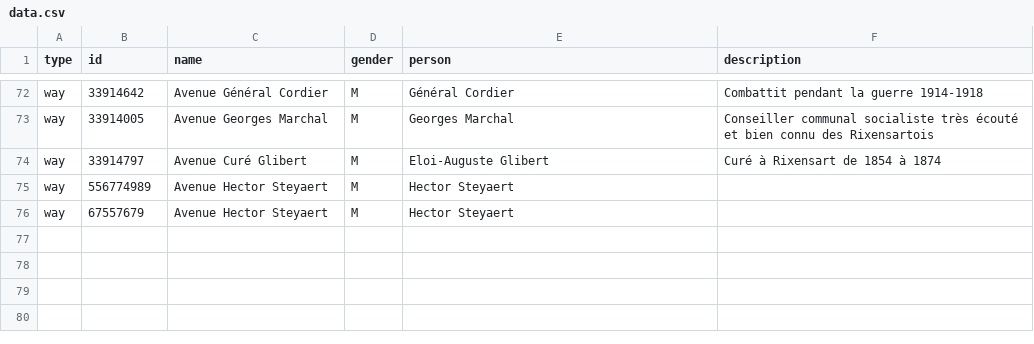
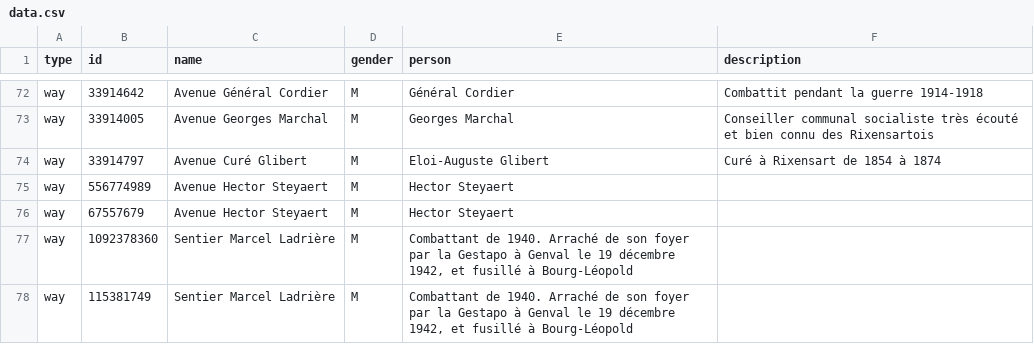
Before and after one commit to EqualStreetNames/equalstreetnames-rixensart, a CSV file: data.csv, drawn as a sheet; only a part is shown, gaps mark what is left out.

Commit message:
Update data

```diff
--- a/data.csv
+++ b/data.csv
@@ -76 +76,3 @@ way,556774989,"Avenue Hector Steyaert",M,"Hector Steyaert",""
 way,67557679,"Avenue Hector Steyaert",M,"Hector Steyaert",""
+way,1092378360,"Sentier Marcel Ladrière",M,"Combattant de 1940. Arraché de son foyer par la Gestapo à Genval le 19 décembre 1942, et fusillé à Bourg-Léopold"
+way,115381749,"Sentier Marcel Ladrière",M,"Combattant de 1940. Arraché de son foyer par la Gestapo à Genval le 19 décembre 1942, et fusillé à Bourg-Léopold"
```
Also changed, not shown: data/other.csv.
